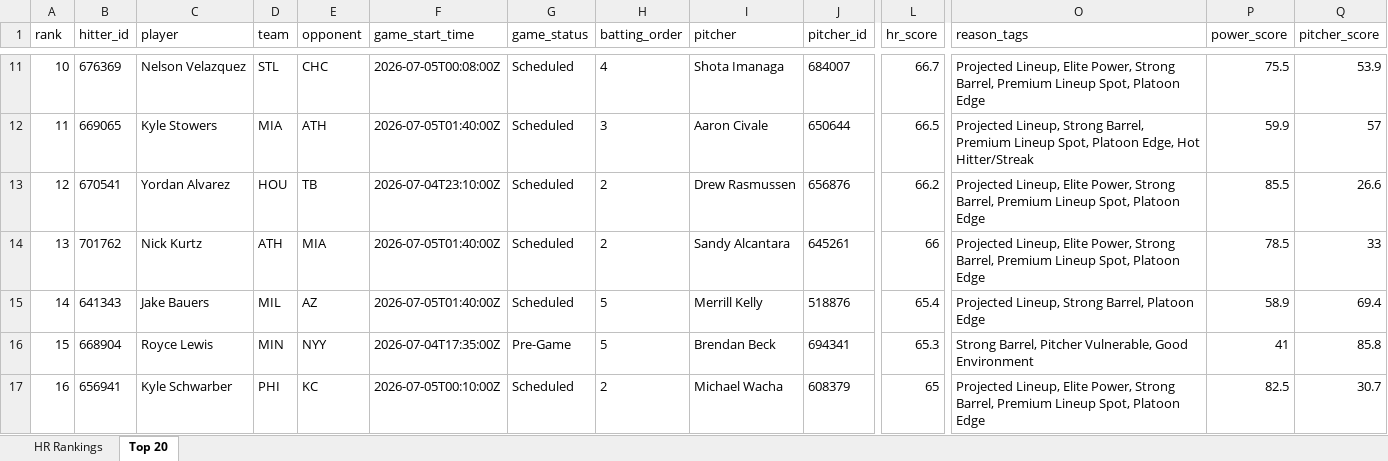
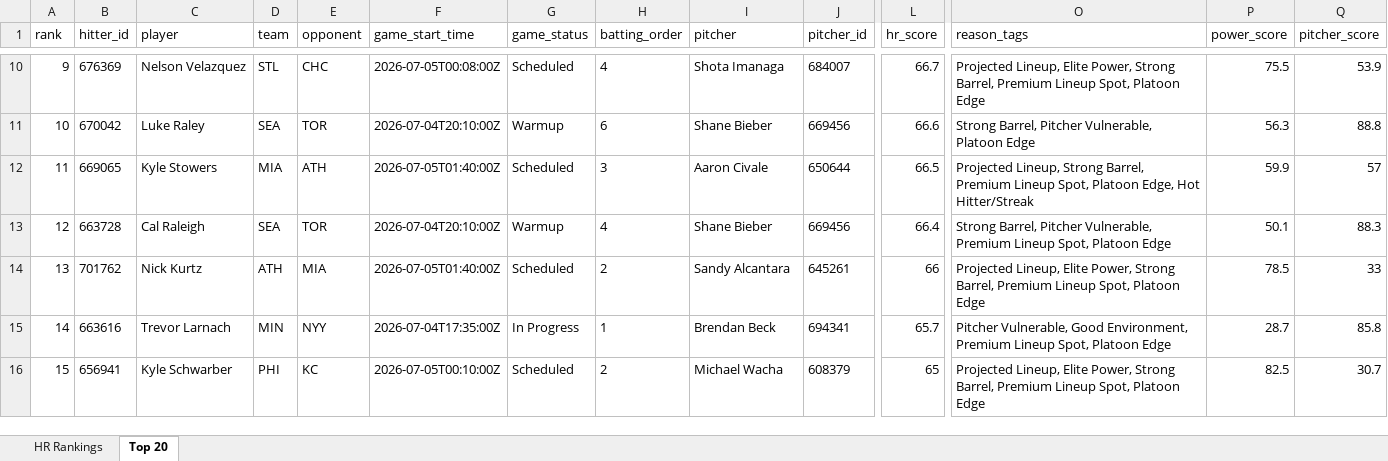
Before and after one commit to etbell28/ghost-analytics, an Excel workbook: outputs/hr_rankings.xlsx, sheet Top 20, drawn as a sheet; only a part is shown, gaps mark what is left out; values as stored, in another font and other column widths than the file's, no borders; removed rows and columns are numbered as before the commit, all else as after; rows hold the shown columns only; the diff covers the shown part only; the diff names each change by its address in the sheet, - before the commit and + after, or states it on an @@ line.

```diff
--- a/outputs/hr_rankings.xlsx (sheet Top 20)
+++ b/outputs/hr_rankings.xlsx (sheet Top 20)
-A10 (rank): 10
+A10 (rank): 9
+row 11: 10 | 670042 | Luke Raley | SEA | TOR | 2026-07-04T20:10:00Z | Warmup | 6 | Shane Bieber | 669456 | 66.6 | Strong Barrel, Pitcher Vulnerable, Platoon Edge | 56.3 | 88.8
-B13 (hitter_id): 670541
+B13 (hitter_id): 663728
-C13 (player): Yordan Alvarez
+C13 (player): Cal Raleigh
-D13 (team): HOU
+D13 (team): SEA
-E13 (opponent): TB
+E13 (opponent): TOR
-F13 (game_start_time): 2026-07-04T23:10:00Z
+F13 (game_start_time): 2026-07-04T20:10:00Z
-G13 (game_status): Scheduled
+G13 (game_status): Warmup
-H13 (batting_order): 2
+H13 (batting_order): 4
-I13 (pitcher): Drew Rasmussen
+I13 (pitcher): Shane Bieber
-J13 (pitcher_id): 656876
+J13 (pitcher_id): 669456
-L13 (hr_score): 66.2
+L13 (hr_score): 66.4
-O13 (reason_tags): Projected Lineup, Elite Power, Strong Barrel, Premium Lineup…
+O13 (reason_tags): Strong Barrel, Pitcher Vulnerable, Premium Lineup…
-P13 (power_score): 85.5
+P13 (power_score): 50.1
-Q13 (pitcher_score): 26.6
+Q13 (pitcher_score): 88.3
-B15 (hitter_id): 641343
+B15 (hitter_id): 663616
-C15 (player): Jake Bauers
+C15 (player): Trevor Larnach
-D15 (team): MIL
+D15 (team): MIN
-E15 (opponent): AZ
+E15 (opponent): NYY
-F15 (game_start_time): 2026-07-05T01:40:00Z
+F15 (game_start_time): 2026-07-04T17:35:00Z
-G15 (game_status): Scheduled
+G15 (game_status): In Progress
-H15 (batting_order): 5
+H15 (batting_order): 1
-I15 (pitcher): Merrill Kelly
+I15 (pitcher): Brendan Beck
-J15 (pitcher_id): 518876
+J15 (pitcher_id): 694341
-L15 (hr_score): 65.4
+L15 (hr_score): 65.7
-O15 (reason_tags): Projected Lineup, Strong Barrel, Platoon Edge
+O15 (reason_tags): Pitcher Vulnerable, Good Environment, Premium Lineup Spot, Platoon Edge
-P15 (power_score): 58.9
+P15 (power_score): 28.7
-Q15 (pitcher_score): 69.4
+Q15 (pitcher_score): 85.8
-row 16: 15 | 668904 | Royce Lewis | MIN | NYY | 2026-07-04T17:35:00Z | Pre-Game | 5 | Brendan Beck | 694341 | 65.3 | Strong Barrel, Pitcher Vulnerable, Good Environment | 41 | 85.8
-A16 (rank): 16
+A16 (rank): 15
```
Also changed, not shown: 2 added rows, 2 removed rows and 376 edited cells elsewhere in this sheet, sheet HR Rankings, outputs/daily/hr_rankings_2026-07-04.xlsx, 8 other files.
